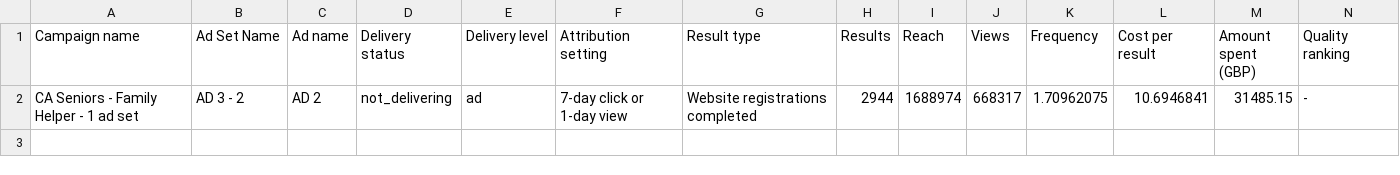
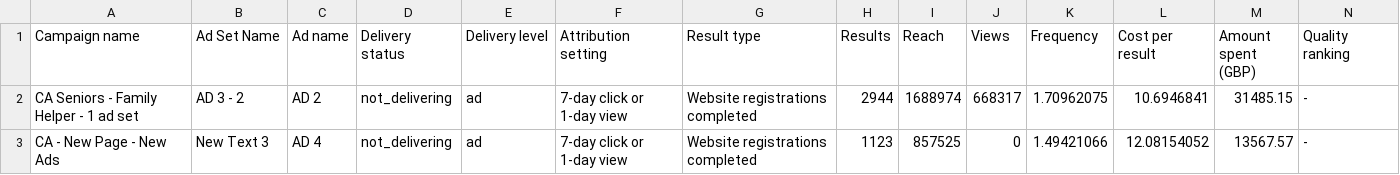
Before and after one commit to vadanrod14/testing_with_fb_ads, a CSV file: sorted_campaigns.csv, drawn as a sheet; only a part is shown; rows hold the shown columns only; the diff names each change by its address in the sheet, - before the commit and + after, or states it on an @@ line.

Commit message:
feat: Add logging and error handling to campaign analysis
- Add logging configuration with timestamp and log levels
- Implement input validation for CSV file columns
- Add type hints for better code maintainability
- Improve error handling with specific error messages
- Add detailed logging for program flow and results
- Update error handling to use sys.exit with proper exit codes
- Format code documentation and function signatures
- Add new test campaign data to sorted_campaigns.csv

The changes make the script more robust and maintainable by providing better visibility into its execution and handling error cases more gracefully.

```diff
--- a/sorted_campaigns.csv
+++ b/sorted_campaigns.csv
+row 3: CA - New Page - New Ads | New Text 3 | AD 4 | not_delivering | ad | 7-day click or 1-day view | Website registrations completed | 1123 | 857525 | 0 | 1.49421066 | 12.08154052 | 13567.57 | -
```
Also changed, not shown: 1 other file.
